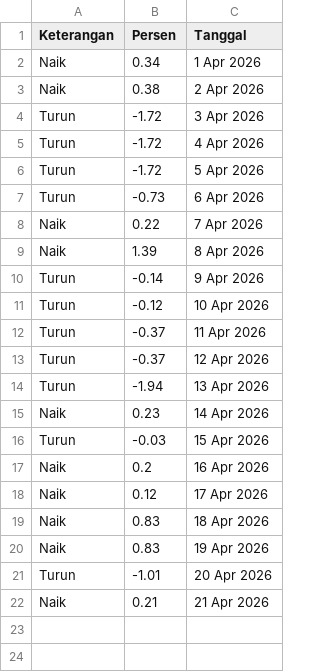
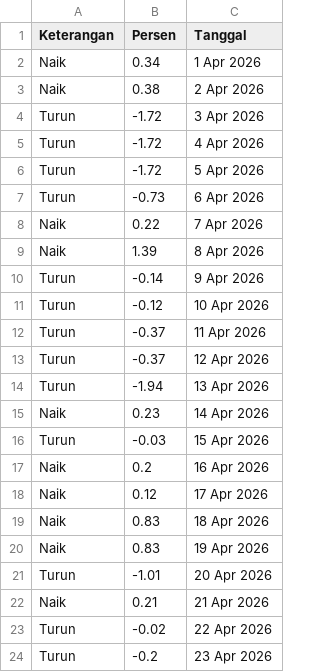
Before and after one commit to magnileat/hargaemas, a CSV file: perkiraan_Apr_2026.csv, drawn as a sheet; the diff names each change by its address in the sheet, - before the commit and + after, or states it on an @@ line.

Commit message:
Update via Shortcut

```diff
--- a/perkiraan_Apr_2026.csv
+++ b/perkiraan_Apr_2026.csv
+row 23: Turun | -0.02 | 22 Apr 2026
+row 24: Turun | -0.2 | 23 Apr 2026
```
